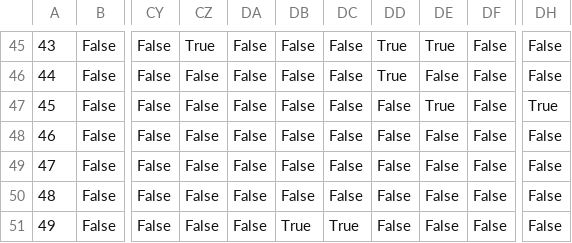
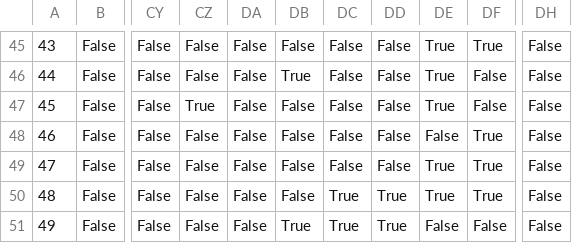
Before and after one commit to aravni2/cs437, a CSV file: test.csv, drawn as a sheet; only a part is shown, gaps mark what is left out; the diff covers the shown part only; the diff names each change by its address in the sheet, - before the commit and + after, or states it on an @@ line.

```diff
--- a/test.csv
+++ b/test.csv
-CZ45: True
+CZ45: False
-DD45:DD46: True
+DD45:DD46: False
-DF45: False
+DF45: True
-DB46: False
+DB46: True
-DE46: False
+DE46: True
-CZ47: False
+CZ47: True
-DH47: True
+DH47: False
-DF48:DF50: False
+DF48:DF50: True
-DE49:DE50: False
+DE49:DE50: True
-DC50: False
+DC50: True
-DD50:DD51: False
+DD50:DD51: True
```
Also changed, not shown: 102 edited cells elsewhere in this file, maze1.csv, maze2.csv, 9 other files.
